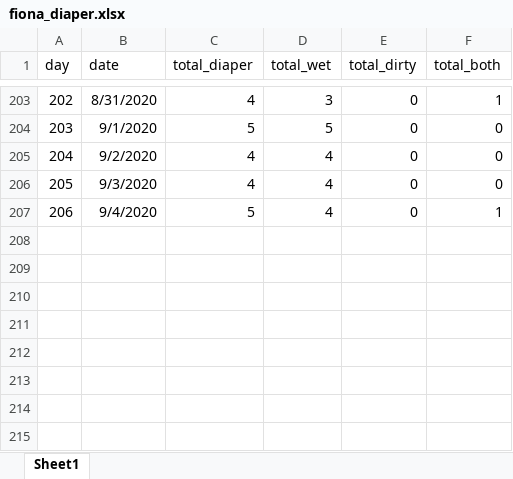
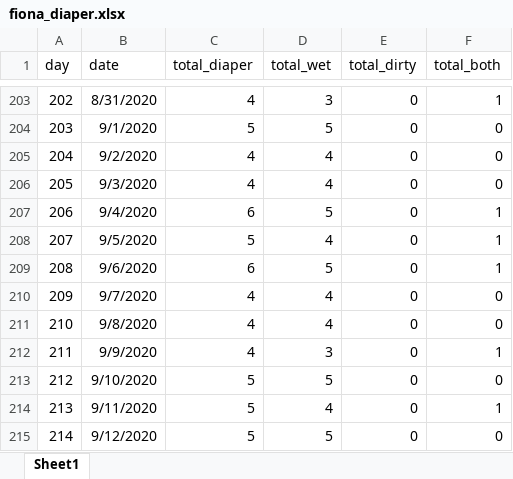
Before and after one commit to Jim-Wright90/fiona_2, an Excel workbook: data/fiona_diaper.xlsx, sheet Sheet1, drawn as a sheet; only a part is shown, gaps mark what is left out; values as stored, in another font and other column widths than the file's, no borders; the diff names each change by its address in the sheet, - before the commit and + after, or states it on an @@ line.

```diff
--- a/data/fiona_diaper.xlsx (sheet Sheet1)
+++ b/data/fiona_diaper.xlsx (sheet Sheet1)
-C207 (total_diaper): 5
+C207 (total_diaper): 6
-D207 (total_wet): 4
+D207 (total_wet): 5
+row 208: 207 | 9/5/2020 | 5 | 4 | 0 | 1
+row 209: 208 | 9/6/2020 | 6 | 5 | 0 | 1
+row 210: 209 | 9/7/2020 | 4 | 4 | 0 | 0
+row 211: 210 | 9/8/2020 | 4 | 4 | 0 | 0
+row 212: 211 | 9/9/2020 | 4 | 3 | 0 | 1
+row 213: 212 | 9/10/2020 | 5 | 5 | 0 | 0
+row 214: 213 | 9/11/2020 | 5 | 4 | 0 | 1
+row 215: 214 | 9/12/2020 | 5 | 5 | 0 | 0
```
Also changed, not shown: data/fiona_feed.xlsx, 1 other file.
